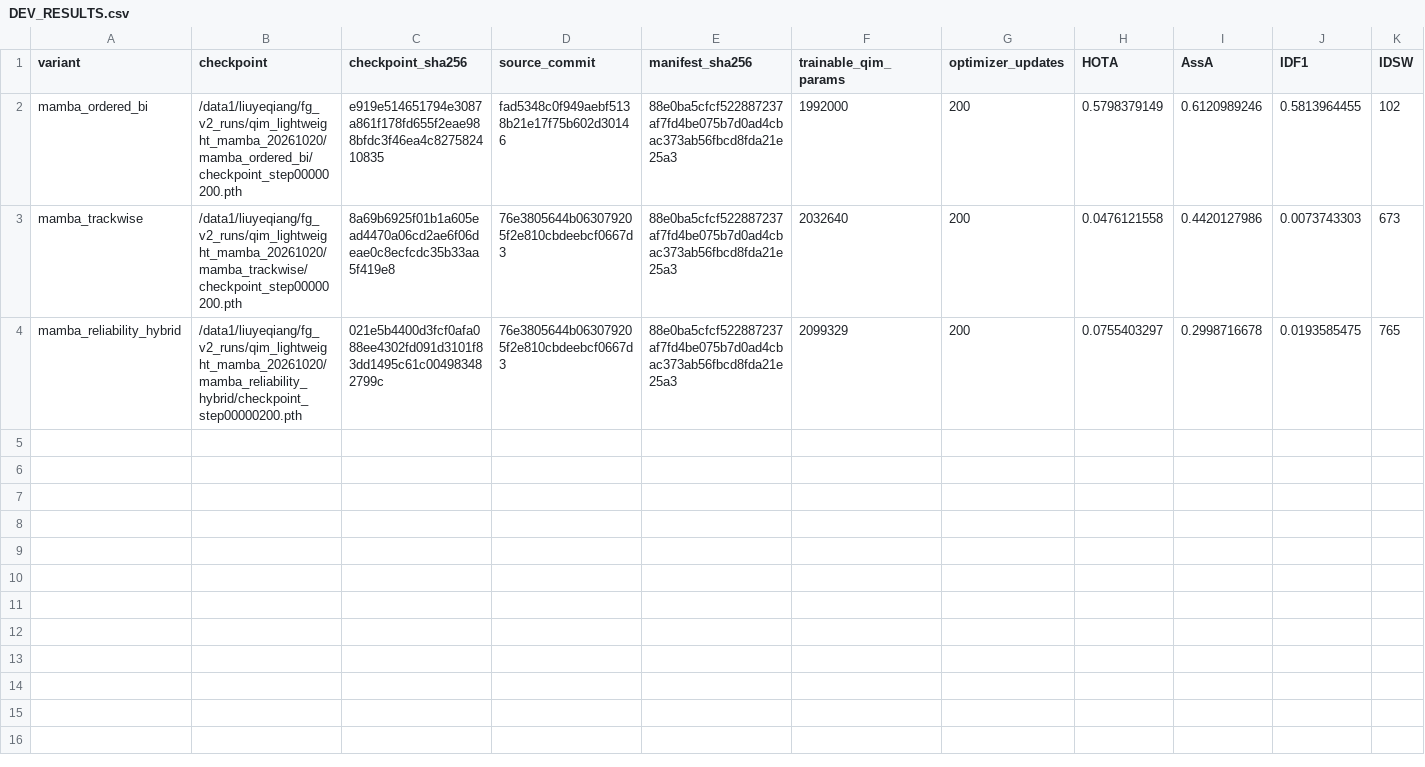
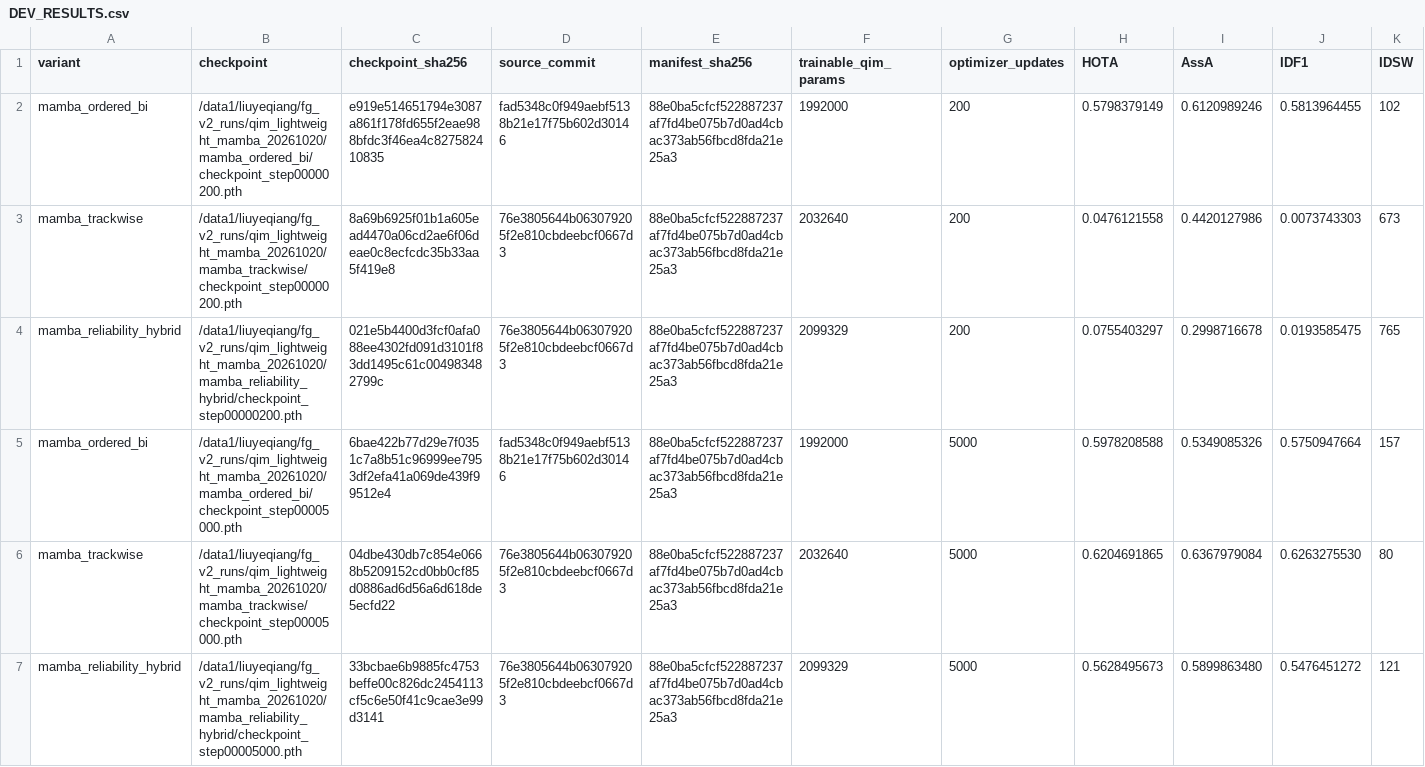
Before and after one commit to LYQ1107/FGRefMOT, a CSV file: docs/QIM_MAMBA_20261020/DEV_RESULTS.csv, drawn as a sheet; only a part is shown; rows hold the shown columns only; the diff names each change by its address in the sheet, - before the commit and + after, or states it on an @@ line.

Commit message:
Record lightweight Mamba step-5000 results

```diff
--- a/docs/QIM_MAMBA_20261020/DEV_RESULTS.csv
+++ b/docs/QIM_MAMBA_20261020/DEV_RESULTS.csv
+row 5: mamba_ordered_bi | /data1/liuyeqiang/fg_v2_runs/qim_lightweight_mamba_20261020/mamba_ordered_bi/checkpoint_step00005000.pth | 6bae422b77d29e7f0351c7a8b51c96999ee7953df2efa41a069de439f99512e4 | fad5348c0f949aebf5138b21e17f75b602d30146 | 88e0ba5cfcf522887237af7fd4be075b7d0ad4cbac373ab56fbcd8fda21e25a3 | 1992000 | 5000 | 0.5978208588 | 0.5349085326 | 0.5750947664 | 157
+row 6: mamba_trackwise | /data1/liuyeqiang/fg_v2_runs/qim_lightweight_mamba_20261020/mamba_trackwise/checkpoint_step00005000.pth | 04dbe430db7c854e0668b5209152cd0bb0cf85d0886ad6d56a6d618de5ecfd22 | 76e3805644b063079205f2e810cbdeebcf0667d3 | 88e0ba5cfcf522887237af7fd4be075b7d0ad4cbac373ab56fbcd8fda21e25a3 | 2032640 | 5000 | 0.6204691865 | 0.6367979084 | 0.6263275530 | 80
+row 7: mamba_reliability_hybrid | /data1/liuyeqiang/fg_v2_runs/qim_lightweight_mamba_20261020/mamba_reliability_hybrid/checkpoint_step00005000.pth | 33bcbae6b9885fc4753beffe00c826dc2454113cf5c6e50f41c9cae3e99d3141 | 76e3805644b063079205f2e810cbdeebcf0667d3 | 88e0ba5cfcf522887237af7fd4be075b7d0ad4cbac373ab56fbcd8fda21e25a3 | 2099329 | 5000 | 0.5628495673 | 0.5899863480 | 0.5476451272 | 121
```
Also changed, not shown: 5 other files.
